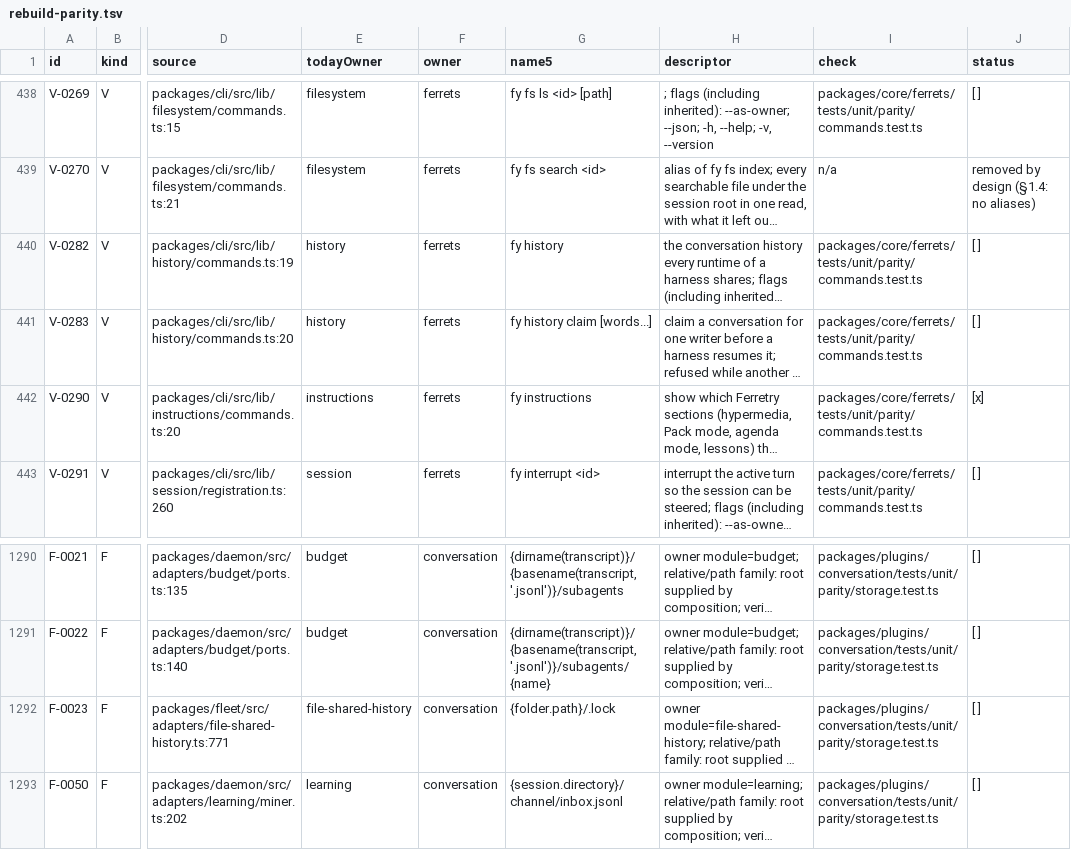
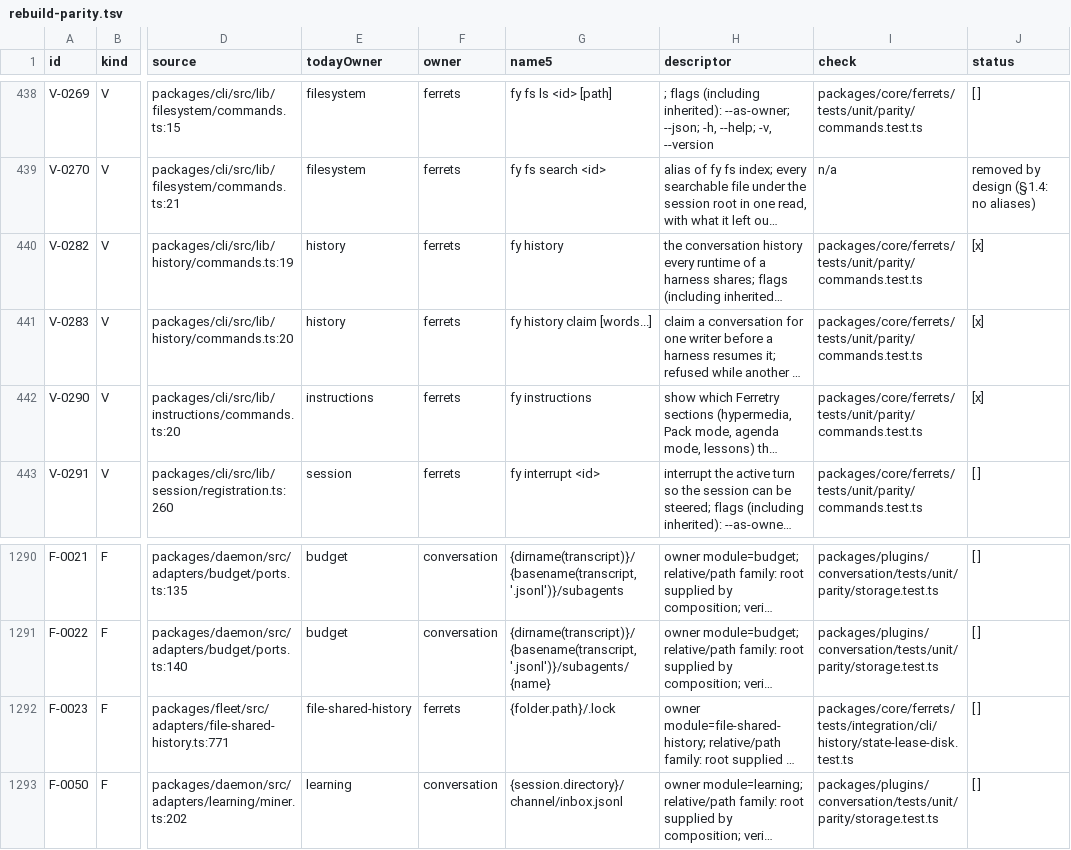
Before and after one commit to kirinnee/ferretry, a TSV file: docs/design/rebuild-parity.tsv, drawn as a sheet; only a part is shown, gaps mark what is left out; long unchanged cells end in …; the diff names each change by its address in the sheet, - before the commit and + after, or states it on an @@ line.

Commit message:
feat(ferrets): add fy history claim over a conversation lease store
One live writer per harness conversation: the lease rules and store live in the
Ferrets contract (shared by the cli and daemon halves), the lease files in a
declared Ferrets state tree, and fy history claim claims through them with no
daemon, so a resumed harness stops warning on every launch.

```diff
--- a/docs/design/rebuild-parity.tsv
+++ b/docs/design/rebuild-parity.tsv
-J440:J441 (status): [ ]
+J440:J441 (status): [x]
-F1292 (owner): conversation
+F1292 (owner): ferrets
-I1292 (check): packages/plugins/conversation/tests/unit/parity/storage.test.ts
+I1292 (check): packages/core/ferrets/tests/integration/cli/history/state-lease-disk.test.ts
```
Also changed, not shown: 19 other files.
